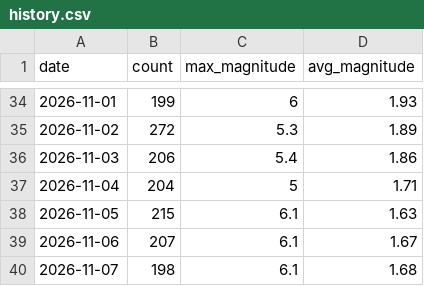
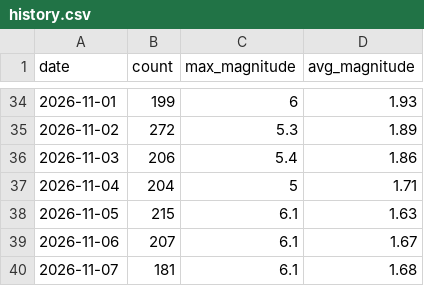
Before and after one commit to RuHRabin/earthpulse, a CSV file: data/history.csv, drawn as a sheet; only a part is shown, gaps mark what is left out.

```diff
--- a/data/history.csv
+++ b/data/history.csv
@@ -39,2 +39,2 @@ date,count,max_magnitude,avg_magnitude
 2026-11-06,207,6.1,1.67
-2026-11-07,198,6.1,1.68
+2026-11-07,181,6.1,1.68
```
Also changed, not shown: 1 other file.
